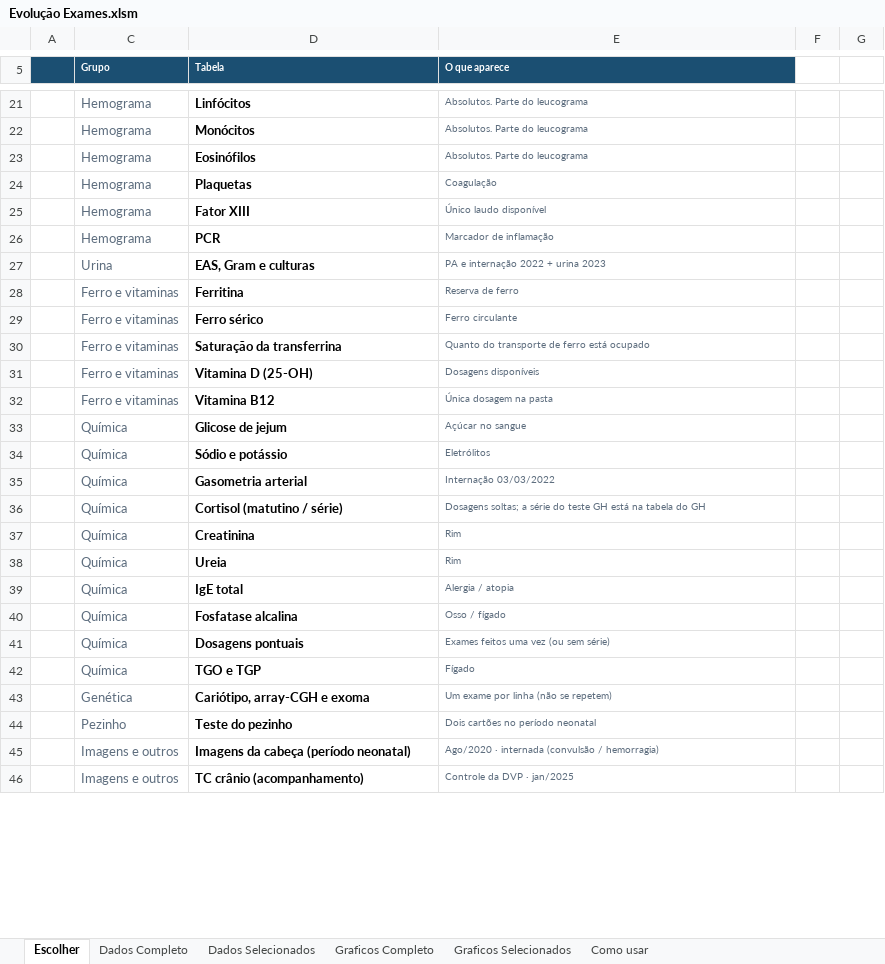
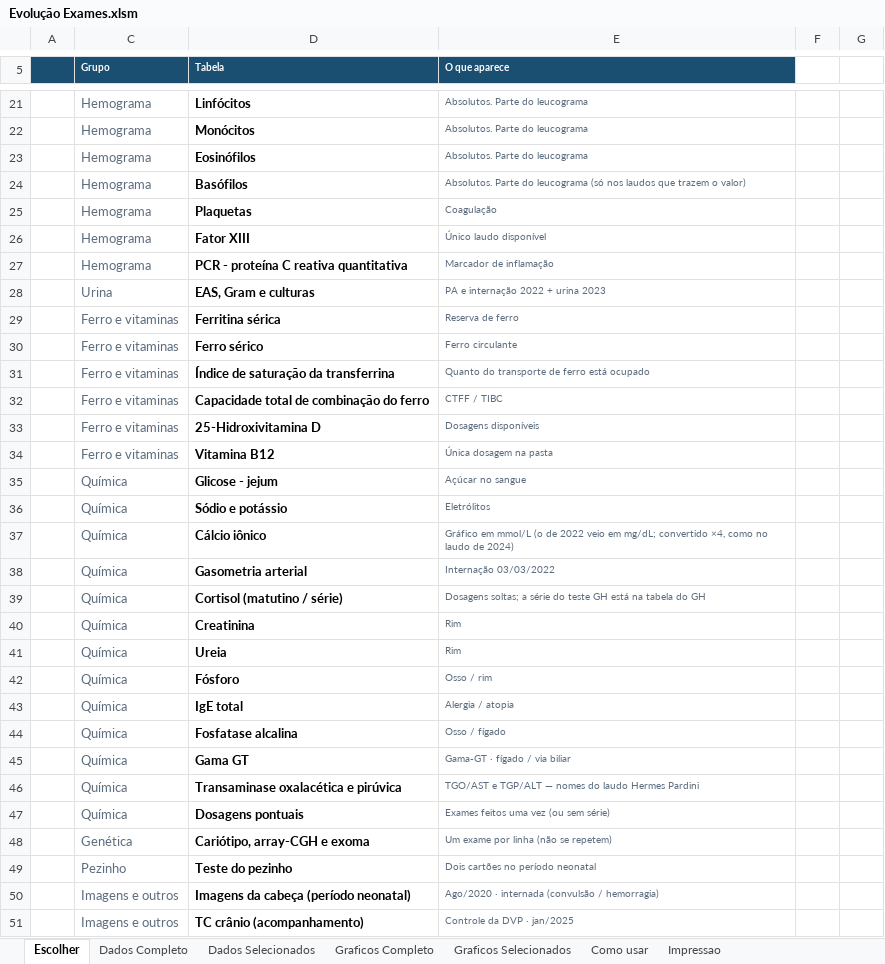
Before and after one commit to ARafaelSF/CuidadosMedicosCecilia, an Excel workbook: Exames/Evolução Exames.xlsm, sheet Escolher, drawn as a sheet; only a part is shown, gaps mark what is left out; values as stored, in another font and other column widths than the file's, no borders; charts and pictures not drawn; removed rows and columns are numbered as before the commit, all else as after; the diff covers the shown part only; the diff names each change by its address in the sheet, - before the commit and + after, or states it on an @@ line.

```diff
--- a/Exames/Evolução Exames.xlsm (sheet Escolher)
+++ b/Exames/Evolução Exames.xlsm (sheet Escolher)
+sheet tab: Impressao
+row 24:  | Hemograma | Basófilos | Absolutos. Parte do leucograma (só nos laudos que trazem o valor)
-D27 (Tabela): PCR
+D27 (Tabela): PCR - proteína C reativa quantitativa
-D29 (Tabela): Ferritina
+D29 (Tabela): Ferritina sérica
-D31 (Tabela): Saturação da transferrina
+D31 (Tabela): Índice de saturação da transferrina
+row 32:  | Ferro e vitaminas | Capacidade total de combinação do ferro | CTFF / TIBC
-D33 (Tabela): Vitamina D (25-OH)
+D33 (Tabela): 25-Hidroxivitamina D
-D35 (Tabela): Glicose de jejum
+D35 (Tabela): Glicose - jejum
+row 37:  | Química | Cálcio iônico | Gráfico em mmol/L (o de 2022 veio em mg/dL; convertido ×4, como no laudo de 2024)
+row 42:  | Química | Fósforo | Osso / rim
+row 45:  | Química | Gama GT | Gama-GT · fígado / via biliar
+row 46:  | Química | Transaminase oxalacética e pirúvica | TGO/AST e TGP/ALT — nomes do laudo Hermes Pardini
-row 42:  | Química | TGO e TGP | Fígado
```
Also changed, not shown: 1 added row, 1 removed row and 5 edited cells elsewhere in this sheet, sheet Dados Completo, sheet Graficos Completo, sheet Graficos Selecionados, sheet Dados Selecionados, hidden cells, charts or pictures, Exames/Idade Ossea.xlsx, Relatórios/Resumo Relatórios.xlsx, 22 other files.
